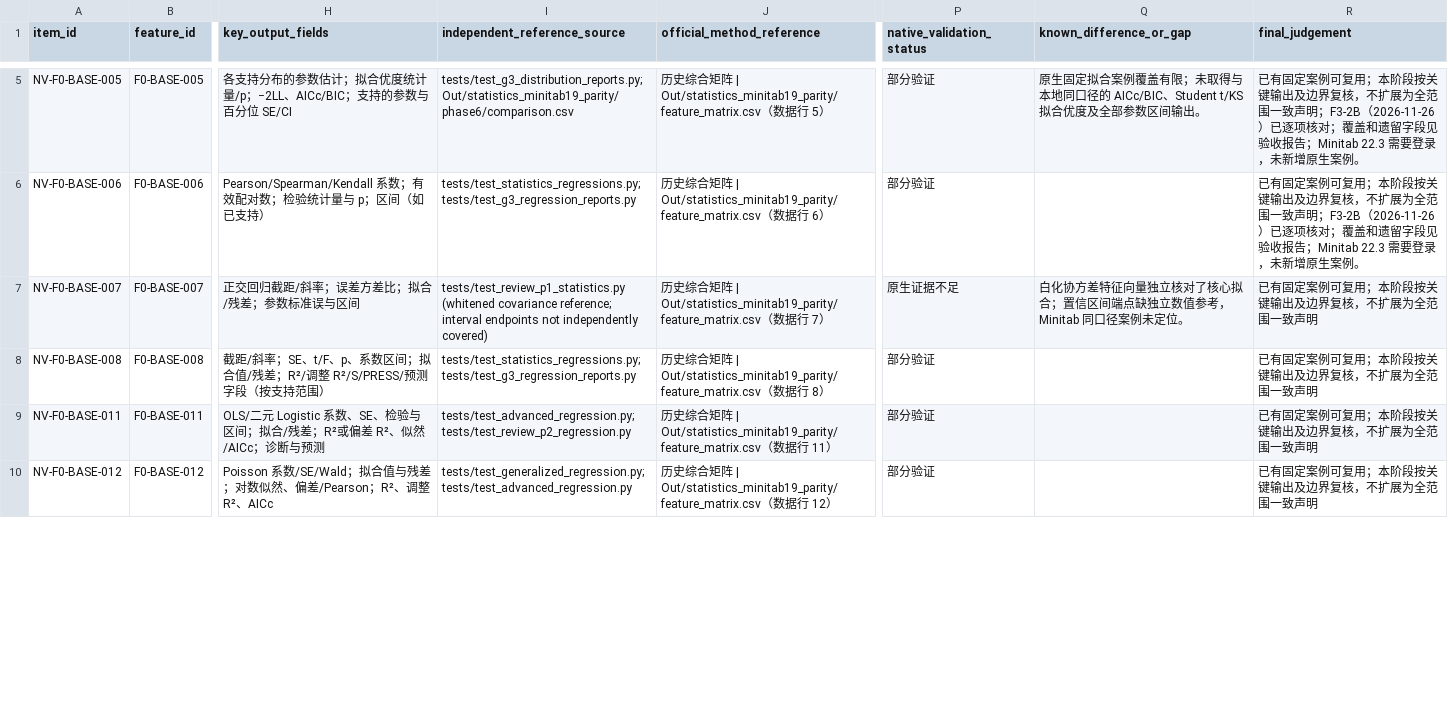
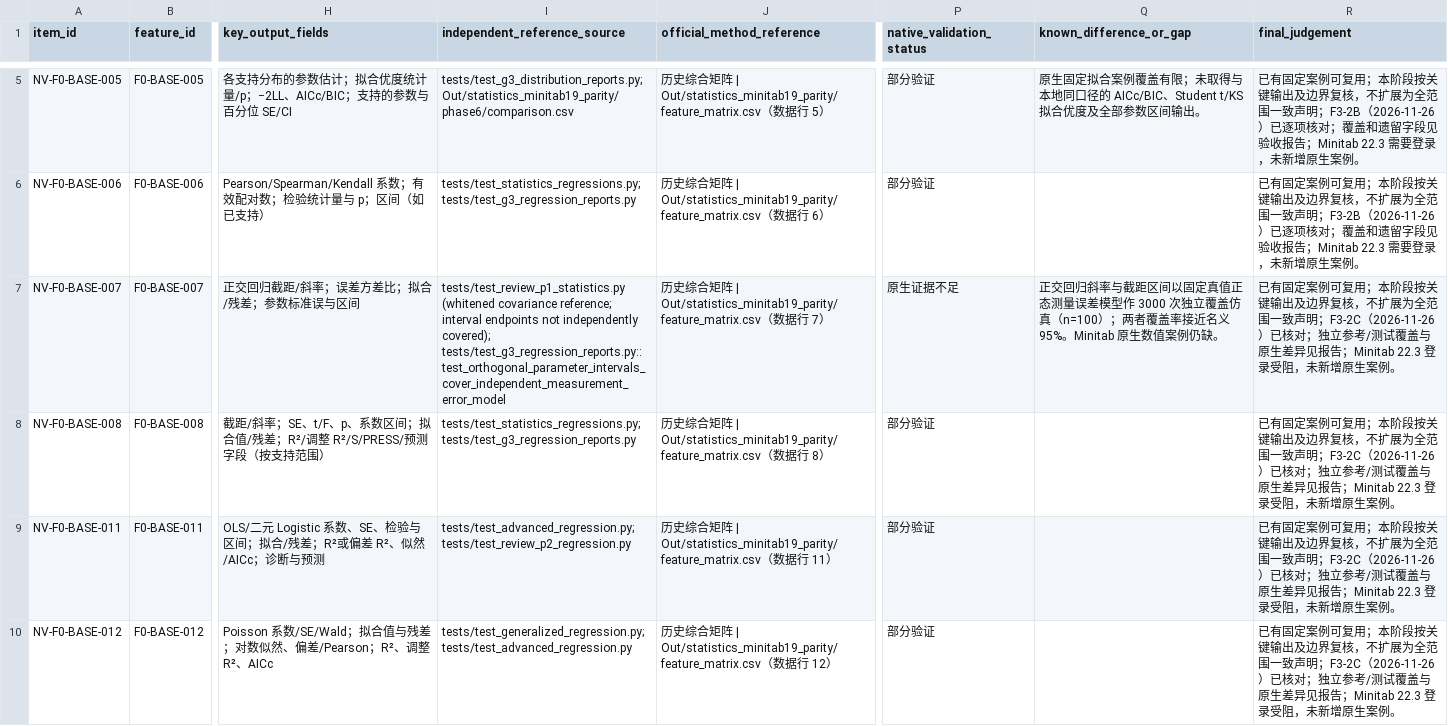
Before and after one commit to summeredge/Minijmp, a CSV file: docs/minitab-parity/numeric-validation-matrix.csv, drawn as a sheet; only a part is shown, gaps mark what is left out; the diff covers the shown part only; the diff names each change by its address in the sheet, - before the commit and + after, or states it on an @@ line.

```diff
--- a/docs/minitab-parity/numeric-validation-matrix.csv
+++ b/docs/minitab-parity/numeric-validation-matrix.csv
-I7 (independent_reference_source): …not independently covered)
+I7 (independent_reference_source): …not independently covered); tests/test_g3_regression_reports.py::test_orthogonal_parameter_intervals_cover_independent_measurement_error_model
-Q7 (known_difference_or_gap): 白化协方差特征向量独立核对了核心拟合；置信区间端点缺独立数值参考，Minitab 同口径案例未定位。
+Q7 (known_difference_or_gap): 正交回归斜率与截距区间以固定真值正态测量误差模型作 3000 次独立覆盖仿真（n=100）；两者覆盖率接近名义 95%。Minitab 原生数值案例仍缺。
-R7:R10 (final_judgement): …一致声明
+R7:R10 (final_judgement): …一致声明；F3-2C（2026-11-26）已核对；独立参考/测试覆盖与原生差异见报告；Minitab 22.3 登录受阻，未新增原生案例。
```
Also changed, not shown: 7 edited cells elsewhere in this file, 2 other files.
